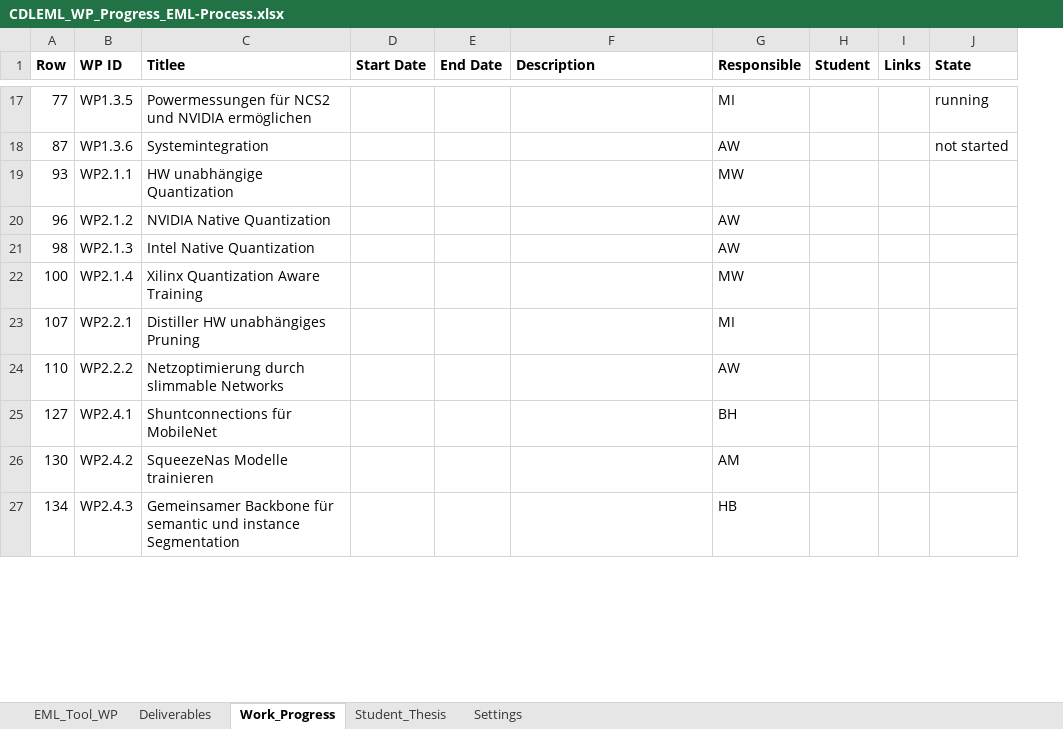
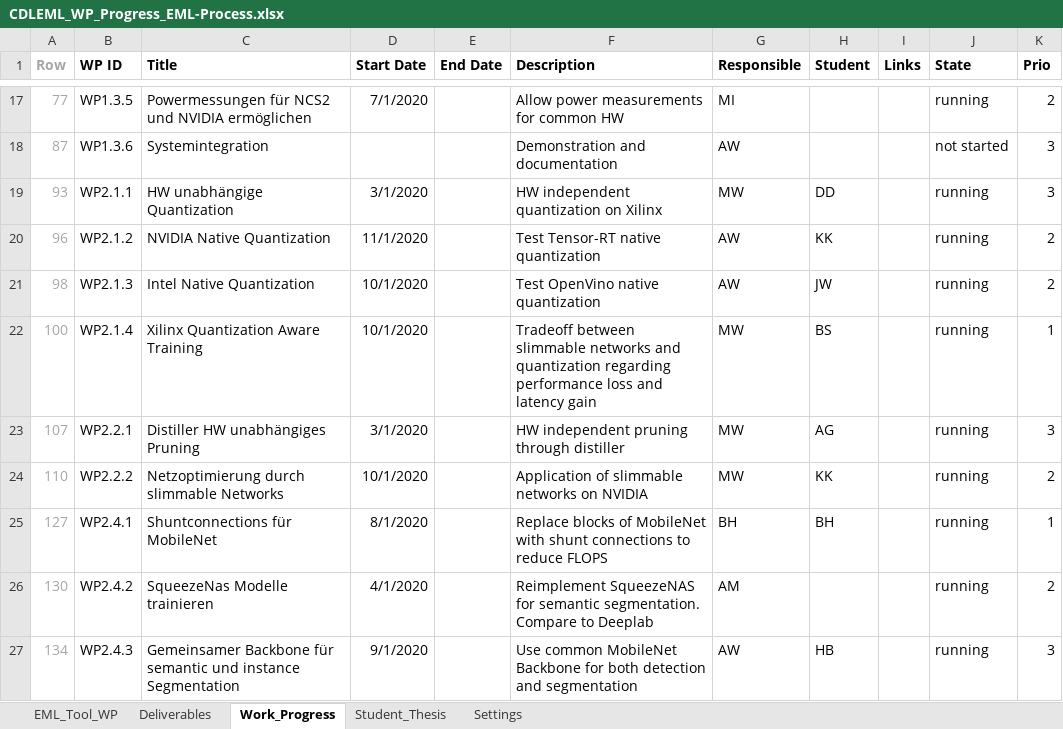
Before and after one commit to axeljantsch/EML-webpage, an Excel workbook: _data/CDLEML_WP_Progress_EML-Process.xlsx, sheet Work_Progress, drawn as a sheet; only a part is shown, gaps mark what is left out; values as stored, in another font and other column widths than the file's, no borders; conditional formats not drawn; the diff covers the shown part only; the diff names each change by its address in the sheet, - before the commit and + after, or states it on an @@ line.

Commit message:
AJ: Update of WorkProgress

```diff
--- a/_data/CDLEML_WP_Progress_EML-Process.xlsx (sheet Work_Progress)
+++ b/_data/CDLEML_WP_Progress_EML-Process.xlsx (sheet Work_Progress)
+column K (Prio), rows 17-27: 2 | 3 | 3 | 2 | 2 | 1 | 3 | 2 | 1 | 2 | 3
-A1:A27 text colour: black
+A1:A27 text colour: #A6A6A6
-C1: Titlee
+C1: Title
-D17 (Start Date): (empty)
+D17 (Start Date): 7/1/2020
-F17 (Description): (empty)
+F17 (Description): Allow power measurements for common HW
-F18 (Description): (empty)
+F18 (Description): Demonstration and documentation
-D19 (Start Date): (empty)
+D19 (Start Date): 3/1/2020
-F19 (Description): (empty)
+F19 (Description): HW independent quantization on Xilinx
-H19 (Student): (empty)
+H19 (Student): DD
-J19:J27 (State): (empty)
+J19:J27 (State): running
-D20 (Start Date): (empty)
+D20 (Start Date): 11/1/2020
-F20 (Description): (empty)
+F20 (Description): Test Tensor-RT native quantization
-H20 (Student): (empty)
+H20 (Student): KK
-D21:D22 (Start Date): (empty)
+D21:D22 (Start Date): 10/1/2020
-F21 (Description): (empty)
+F21 (Description): Test OpenVino native quantization
-H21 (Student): (empty)
+H21 (Student): JW
-F22 (Description): (empty)
+F22 (Description): Tradeoff between slimmable networks and quantization regarding performance loss and latency gain
-H22 (Student): (empty)
+H22 (Student): BS
-D23 (Start Date): (empty)
+D23 (Start Date): 3/1/2020
-F23 (Description): (empty)
+F23 (Description): HW independent pruning through distiller
-G23 (Responsible): MI
+G23 (Responsible): MW
-H23 (Student): (empty)
+H23 (Student): AG
-D24 (Start Date): (empty)
+D24 (Start Date): 10/1/2020
-F24 (Description): (empty)
+F24 (Description): Application of slimmable networks on NVIDIA
-G24 (Responsible): AW
+G24 (Responsible): MW
-H24 (Student): (empty)
+H24 (Student): KK
-D25 (Start Date): (empty)
+D25 (Start Date): 8/1/2020
-F25 (Description): (empty)
+F25 (Description): Replace blocks of MobileNet with shunt connections to reduce FLOPS
-H25 (Student): (empty)
+H25 (Student): BH
-D26 (Start Date): (empty)
+D26 (Start Date): 4/1/2020
-F26 (Description): (empty)
+F26 (Description): Reimplement SqueezeNAS for semantic segmentation. Compare to Deeplab
-D27 (Start Date): (empty)
+D27 (Start Date): 9/1/2020
-F27 (Description): (empty)
+F27 (Description): Use common MobileNet Backbone for both detection and segmentation
-G27 (Responsible): HB
+G27 (Responsible): AW
-H27 (Student): (empty)
+H27 (Student): HB
```
Also changed, not shown: 4 added rows, 4 removed rows, 43 edited cells and cell formats elsewhere in this sheet, sheet EML_Tool_WP, sheet Deliverables, sheet Student_Thesis, sheet Settings, formulas that keep their value, hidden cells, 1 other file.
